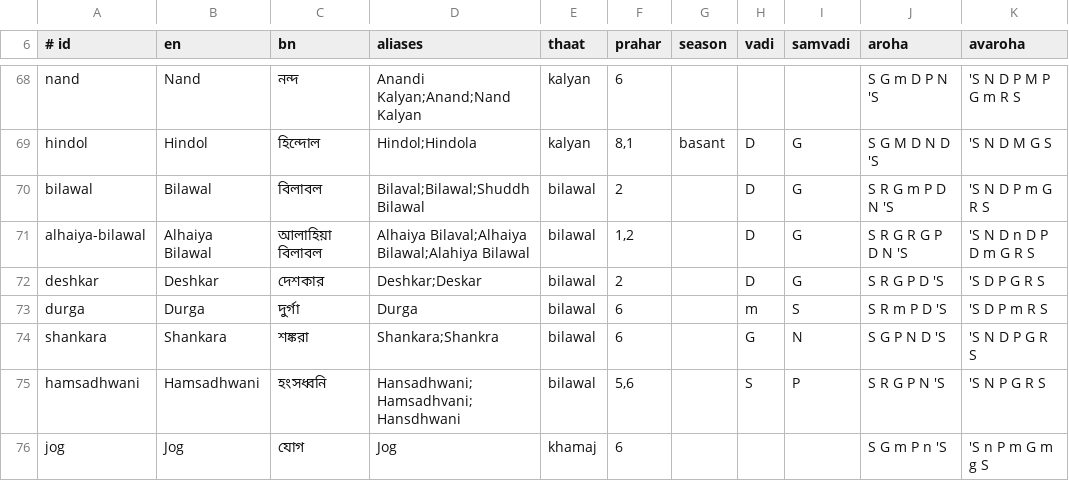
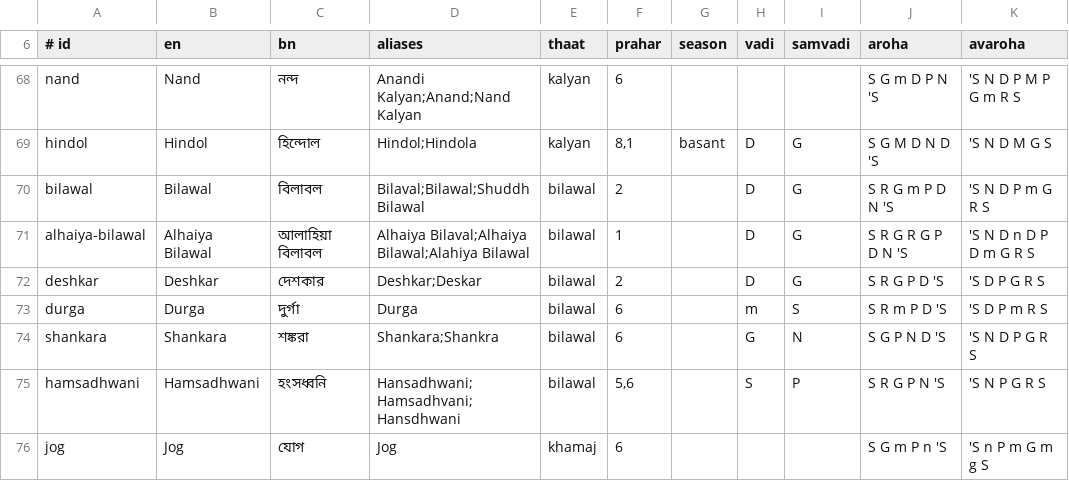
Before and after one commit to Smaju78/Raagmala, a TSV file: data/raags_core.tsv, drawn as a sheet; only a part is shown, gaps mark what is left out; the diff covers the shown part only; the diff names each change by its address in the sheet, - before the commit and + after, or states it on an @@ line.

```diff
--- a/data/raags_core.tsv
+++ b/data/raags_core.tsv
-F71 (prahar): 1,2
+F71 (prahar): 1
```
Also changed, not shown: 9 edited cells elsewhere in this file, 7 other files.
